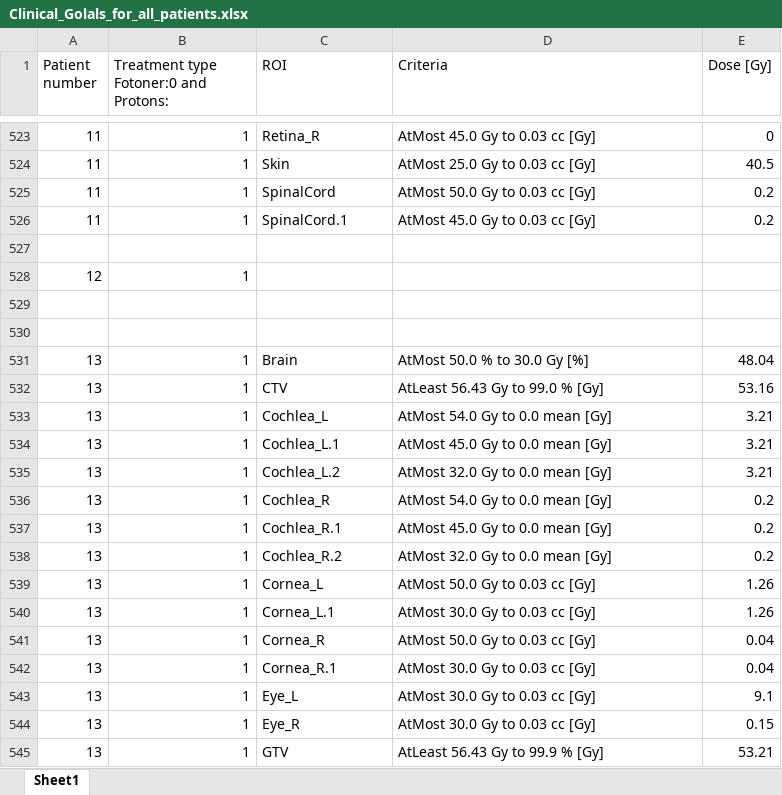
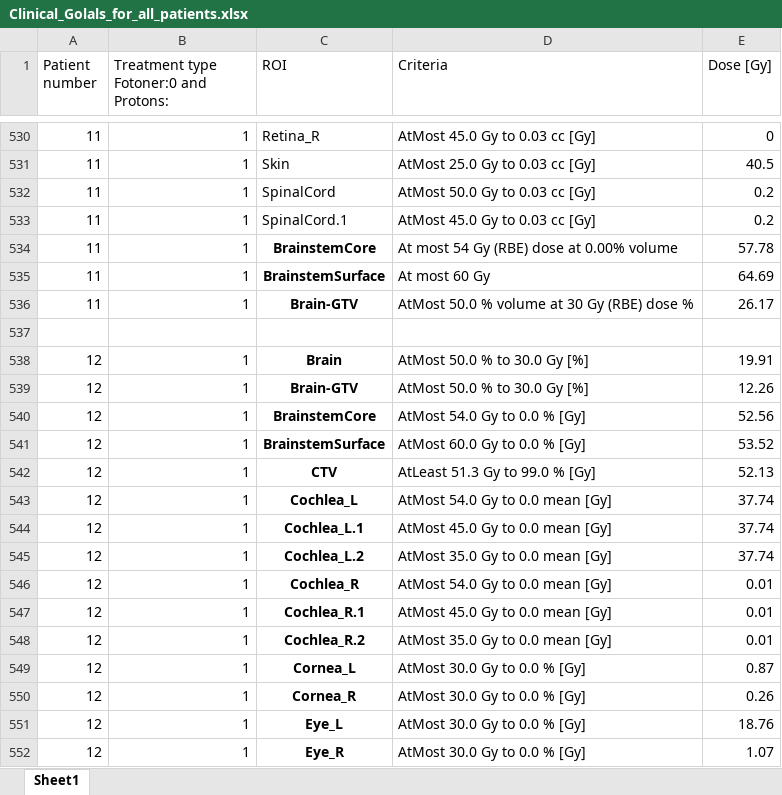
Before and after one commit to AndreasWetzel/Master-Thesis, an Excel workbook: Data_proglio/Clinical_Goals/Clinical_Golals_for_all_patients.xlsx, sheet Sheet1, drawn as a sheet; only a part is shown, gaps mark what is left out; the shorter side is filled out with more unchanged rows; values as stored, in another font and other column widths than the file's, no borders; addresses are those after the commit; the diff covers the shown part only; the diff names each change by its address in the sheet, - before the commit and + after, or states it on an @@ line.

```diff
--- a/Data_proglio/Clinical_Goals/Clinical_Golals_for_all_patients.xlsx (sheet Sheet1)
+++ b/Data_proglio/Clinical_Goals/Clinical_Golals_for_all_patients.xlsx (sheet Sheet1)
-row 534: (empty)
+row 534: 11 | 1 | BrainstemCore | At most 54 Gy (RBE) dose at 0.00% volume | 57.78
+row 535: 11 | 1 | BrainstemSurface | At most 60 Gy | 64.69
+row 536: 11 | 1 | Brain-GTV | AtMost 50.0 % volume at 30 Gy (RBE) dose % | 26.17
+row 537: (empty)
-C538 (ROI): (empty)
+C538 (ROI): Brain
-D538 (Criteria): (empty)
+D538 (Criteria): AtMost 50.0 % to 30.0 Gy [%]
-E538 (Dose [Gy]): (empty)
+E538 (Dose [Gy]): 19.91
+row 539: 12 | 1 | Brain-GTV | AtMost 50.0 % to 30.0 Gy [%] | 12.26
+row 540: 12 | 1 | BrainstemCore | AtMost 54.0 Gy to 0.0 % [Gy] | 52.56
+row 541: 12 | 1 | BrainstemSurface | AtMost 60.0 Gy to 0.0 % [Gy] | 53.52
+row 542: 12 | 1 | CTV | AtLeast 51.3 Gy to 99.0 % [Gy] | 52.13
+row 543: 12 | 1 | Cochlea_L | AtMost 54.0 Gy to 0.0 mean [Gy] | 37.74
+row 544: 12 | 1 | Cochlea_L.1 | AtMost 45.0 Gy to 0.0 mean [Gy] | 37.74
+row 545: 12 | 1 | Cochlea_L.2 | AtMost 35.0 Gy to 0.0 mean [Gy] | 37.74
+row 546: 12 | 1 | Cochlea_R | AtMost 54.0 Gy to 0.0 mean [Gy] | 0.01
+row 547: 12 | 1 | Cochlea_R.1 | AtMost 45.0 Gy to 0.0 mean [Gy] | 0.01
+row 548: 12 | 1 | Cochlea_R.2 | AtMost 35.0 Gy to 0.0 mean [Gy] | 0.01
+row 549: 12 | 1 | Cornea_L | AtMost 30.0 Gy to 0.0 % [Gy] | 0.87
+row 550: 12 | 1 | Cornea_R | AtMost 30.0 Gy to 0.0 % [Gy] | 0.26
+row 551: 12 | 1 | Eye_L | AtMost 30.0 Gy to 0.0 % [Gy] | 18.76
+row 552: 12 | 1 | Eye_R | AtMost 30.0 Gy to 0.0 % [Gy] | 1.07
```
Also changed, not shown: 83 added rows and 23 edited cells elsewhere in this sheet, formulas that keep their value, Data_proglio/Patient11_P/Patient11_ClinicGoals.xlsx, 55 other files.
